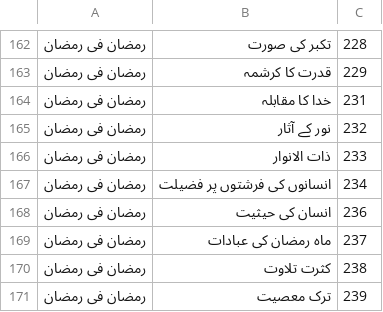
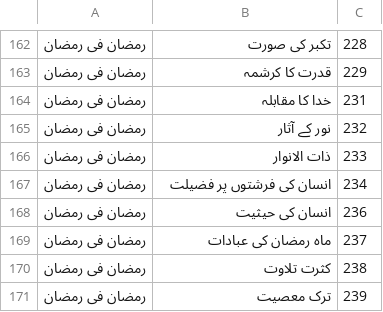
Before and after one commit to aitasadduq/thanvi-khutbat, a TSV file: Vol 10 fazail e saum o salat/toc.tsv, drawn as a sheet; only a part is shown, gaps mark what is left out.

```diff
--- a/Vol 10 fazail e saum o salat/toc.tsv
+++ b/Vol 10 fazail e saum o salat/toc.tsv
@@ -166,3 +166,3 @@
 رمضان فی رمضان	ذات الانوار	233
-رمضان فی رمضان	انسانوں کی فرشتوں پر فضیلت	234
+رمضان فی رمضان	انسان کی فرشتوں پر فضیلت	234
 رمضان فی رمضان	انسان کی حیثیت	236
```
Also changed, not shown: 2 other files.
